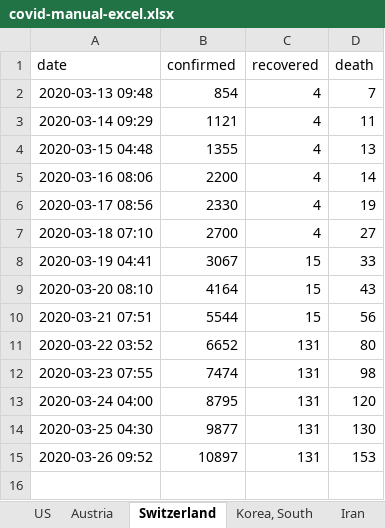
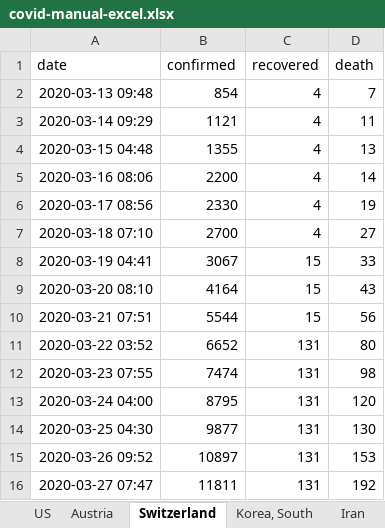
Before and after one commit to cs224/covid-19-data-analysis, an Excel workbook: covid-manual-excel.xlsx, sheet Switzerland, drawn as a sheet; values as stored, in another font and other column widths than the file's, no borders; the diff names each change by its address in the sheet, - before the commit and + after, or states it on an @@ line.

```diff
--- a/covid-manual-excel.xlsx (sheet Switzerland)
+++ b/covid-manual-excel.xlsx (sheet Switzerland)
+row 16: 2020-03-27 07:47 | 11811 | 131 | 192
```
Also changed, not shown: sheet Germany, sheet France, sheet Spain, sheet Italy, sheet Austria, sheet United Kingdom, 1 more sheet, 2 other files.
